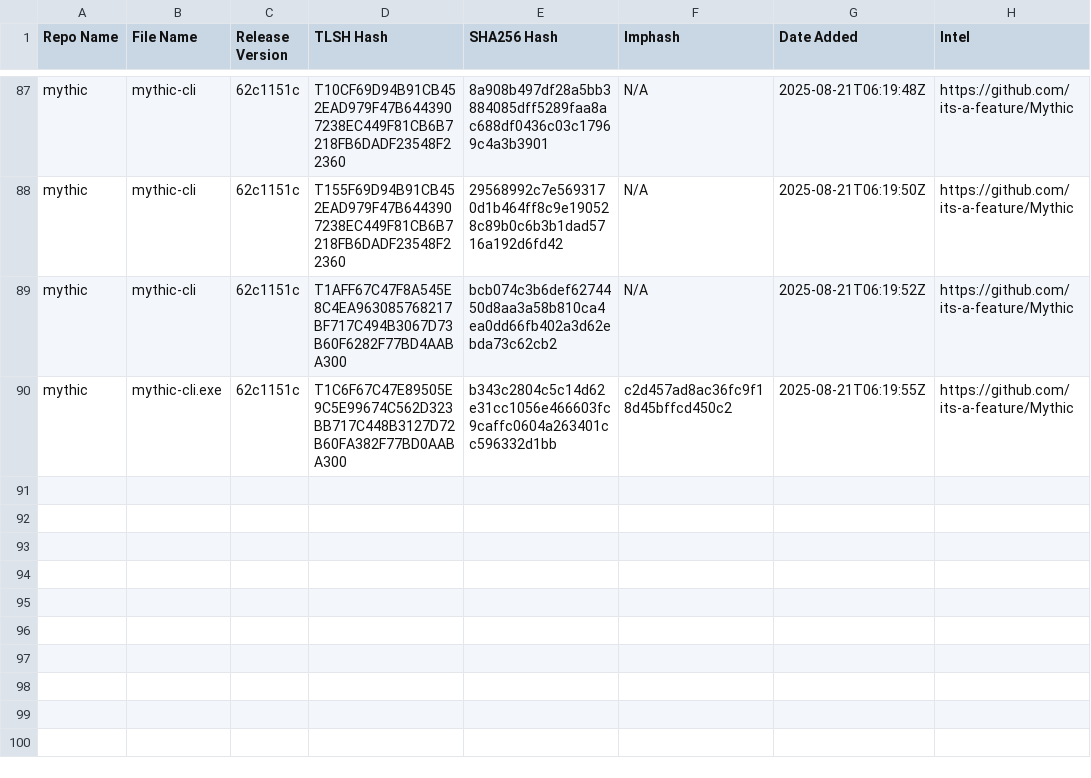
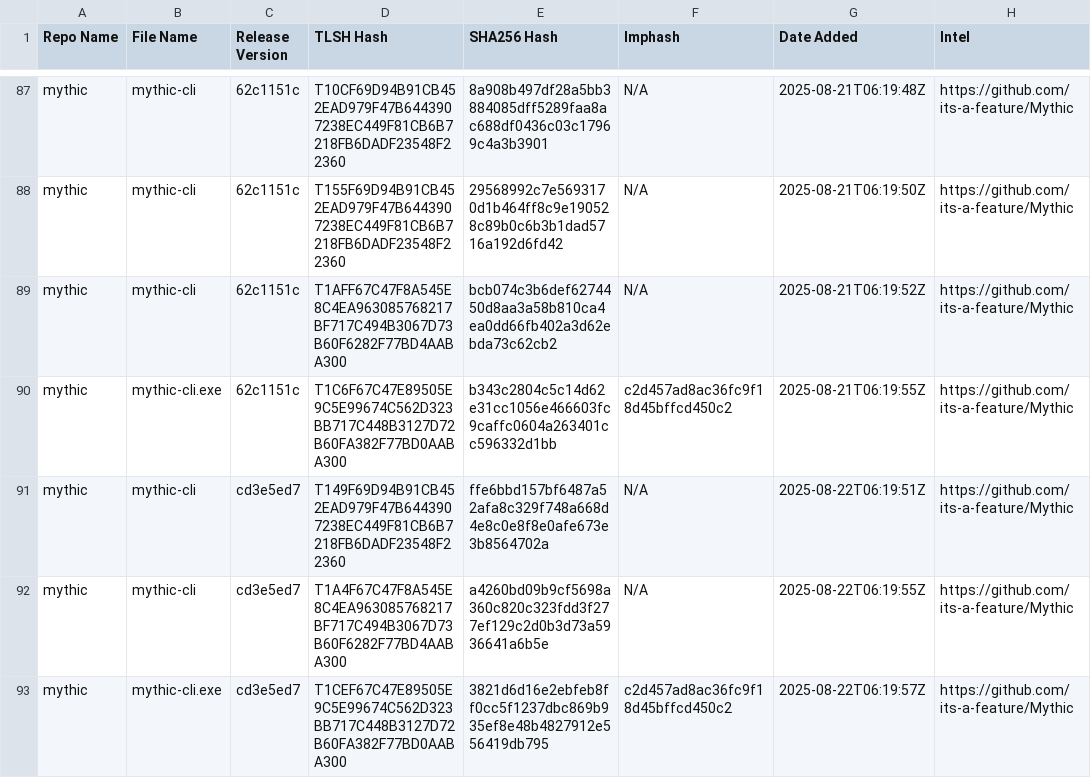
Before and after one commit to Magonia-Research/CelesTLSH-Hashes, a CSV file: mythic/mythic_tlsh_hashes.csv, drawn as a sheet; only a part is shown, gaps mark what is left out; the diff names each change by its address in the sheet, - before the commit and + after, or states it on an @@ line.

Commit message:
Updated TLSH CSV

```diff
--- a/mythic/mythic_tlsh_hashes.csv
+++ b/mythic/mythic_tlsh_hashes.csv
+row 91: mythic | mythic-cli | cd3e5ed7 | T149F69D94B91CB452EAD979F47B6443907238EC449F81CB6B7218FB6DADF23548F22360 | ffe6bbd157bf6487a52afa8c329f748a668d4e8c0e8f8e0afe673e3b8564702a | N/A | 2025-08-22T06:19:51Z | https://github.com/its-a-feature/Mythic
+row 92: mythic | mythic-cli | cd3e5ed7 | T1A4F67C47F8A545E8C4EA963085768217BF717C494B3067D73B60F6282F77BD4AABA300 | a4260bd09b9cf5698a360c820c323fdd3f277ef129c2d0b3d73a5936641a6b5e | N/A | 2025-08-22T06:19:55Z | https://github.com/its-a-feature/Mythic
+row 93: mythic | mythic-cli.exe | cd3e5ed7 | T1CEF67C47E89505E9C5E99674C562D323BB717C448B3127D72B60FA382F77BD0AABA300 | 3821d6d16e2ebfeb8ff0cc5f1237dbc869b935ef8e48b4827912e556419db795 | c2d457ad8ac36fc9f18d45bffcd450c2 | 2025-08-22T06:19:57Z | https://github.com/its-a-feature/Mythic
```
